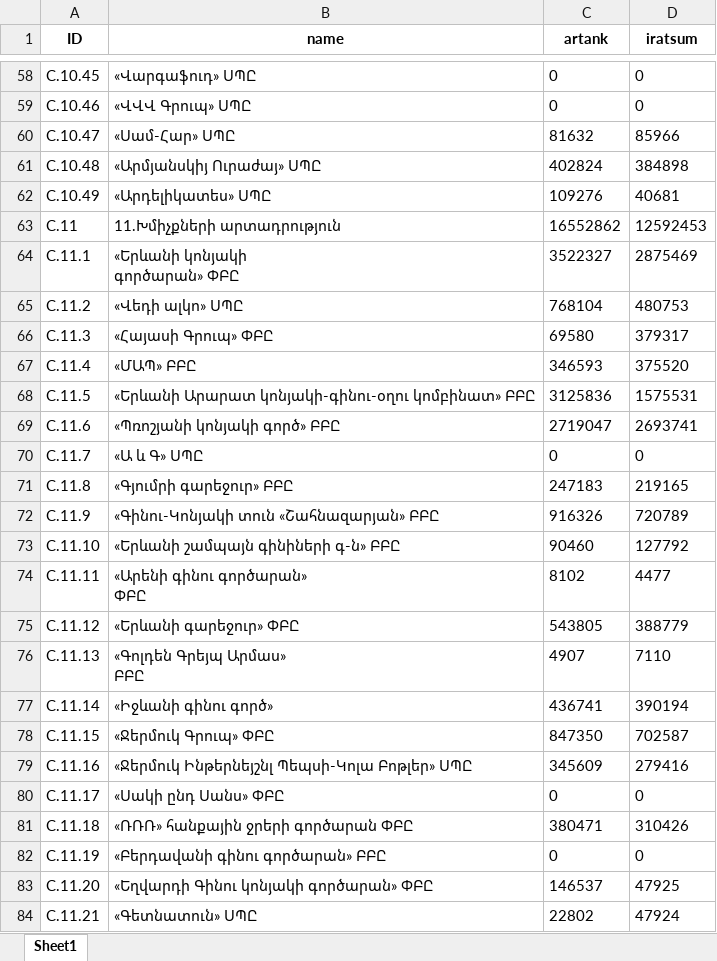
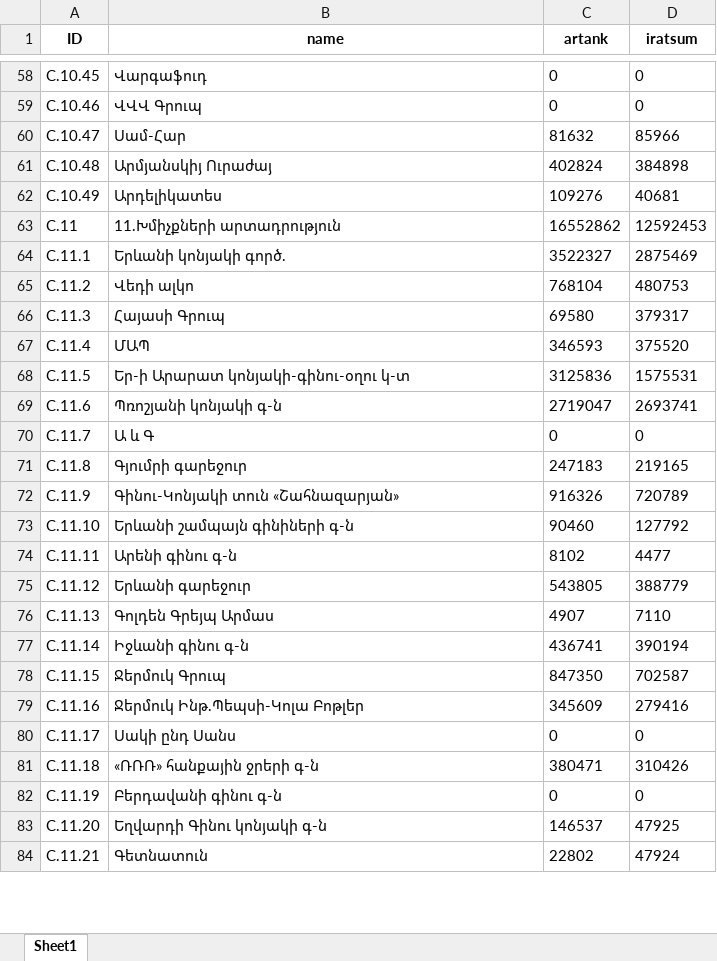
Before and after one commit to KevorkSulahian/ECON_P, an Excel workbook: ML/try.xlsx, sheet Sheet1, drawn as a sheet; only a part is shown, gaps mark what is left out; values as stored, in another font and other column widths than the file's, no borders; ↵ is a line break in a cell; the diff covers the shown part only; the diff names each change by its address in the sheet, - before the commit and + after, or states it on an @@ line.

```diff
--- a/ML/try.xlsx (sheet Sheet1)
+++ b/ML/try.xlsx (sheet Sheet1)
-B58 (name): «Վարգաֆուդ» ՍՊԸ
+B58 (name): Վարգաֆուդ
-B59 (name): «ՎՎՎ Գրուպ» ՍՊԸ
+B59 (name): ՎՎՎ Գրուպ
-B60 (name): «Սամ-Հար» ՍՊԸ
+B60 (name): Սամ-Հար
-B61 (name): «Արմյանսկիյ Ուրաժայ» ՍՊԸ
+B61 (name): Արմյանսկիյ Ուրաժայ
-B62 (name): «Արդելիկատես» ՍՊԸ
+B62 (name): Արդելիկատես
-B64 (name): «Երևանի կոնյակի ↵ գործարան» ՓԲԸ
+B64 (name): Երևանի կոնյակի գործ.
-B65 (name): «Վեդի ալկո» ՍՊԸ
+B65 (name): Վեդի ալկո
-B66 (name): «Հայասի Գրուպ» ՓԲԸ
+B66 (name): Հայասի Գրուպ
-B67 (name): «ՄԱՊ» ԲԲԸ
+B67 (name): ՄԱՊ
-B68 (name): «Երևանի Արարատ կոնյակի-գինու-օղու կոմբինատ» ԲԲԸ
+B68 (name): Եր-ի Արարատ կոնյակի-գինու-օղու կ-տ
-B69 (name): «Պռոշյանի կոնյակի գործ» ԲԲԸ
+B69 (name): Պռոշյանի կոնյակի գ-ն
-B70 (name): «Ա և Գ» ՍՊԸ
+B70 (name): Ա և Գ
-B71 (name): «Գյումրի գարեջուր» ԲԲԸ
+B71 (name): Գյումրի գարեջուր
-B72 (name): «Գինու-Կոնյակի տուն «Շահնազարյան» ԲԲԸ
+B72 (name): Գինու-Կոնյակի տուն «Շահնազարյան»
-B73 (name): «Երևանի շամպայն գինիների գ-ն» ԲԲԸ
+B73 (name): Երևանի շամպայն գինիների գ-ն
-B74 (name): «Արենի գինու գործարան» ↵ ՓԲԸ
+B74 (name): Արենի գինու գ-ն
-B75 (name): «Երևանի գարեջուր» ՓԲԸ
+B75 (name): Երևանի գարեջուր
-B76 (name): «Գոլդեն Գրեյպ Արմաս» ↵ ԲԲԸ
+B76 (name): Գոլդեն Գրեյպ Արմաս
-B77 (name): «Իջևանի գինու գործ»
+B77 (name): Իջևանի գինու գ-ն
-B78 (name): «Ջերմուկ Գրուպ» ՓԲԸ
+B78 (name): Ջերմուկ Գրուպ
-B79 (name): «Ջերմուկ Ինթերնեյշնլ Պեպսի-Կոլա Բոթլեր» ՍՊԸ
+B79 (name): Ջերմուկ Ինթ.Պեպսի-Կոլա Բոթլեր
-B80 (name): «Սակի ընդ Սանս» ՓԲԸ
+B80 (name): Սակի ընդ Սանս
-B81 (name): «ՌՌՌ» հանքային ջրերի գործարան ՓԲԸ
+B81 (name): «ՌՌՌ» հանքային ջրերի գ-ն
-B82 (name): «Բերդավանի գինու գործարան» ԲԲԸ
+B82 (name): Բերդավանի գինու գ-ն
-B83 (name): «Եղվարդի Գինու կոնյակի գործարան» ՓԲԸ
+B83 (name): Եղվարդի Գինու կոնյակի գ-ն
-B84 (name): «Գետնատուն» ՍՊԸ
+B84 (name): Գետնատուն
```
Also changed, not shown: 227 edited cells elsewhere in this sheet, Scrapping_test/job.xlsx, 18 other files.
